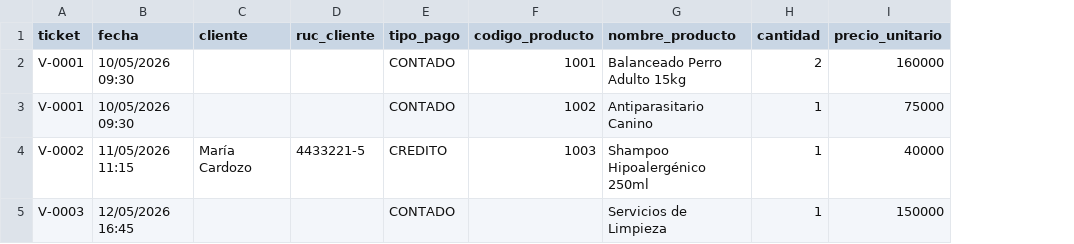
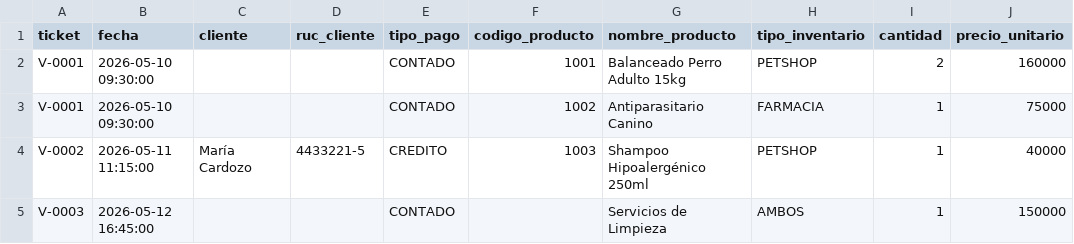
Before and after one commit to apextechpy-max/Agro-Salto, a CSV file: plantilla_ventas.csv, drawn as a sheet; only a part is shown; the diff names each change by its address in the sheet, - before the commit and + after, or states it on an @@ line.

Commit message:
feat: agregar columna tipo_inventario en las plantillas csv

```diff
--- a/plantilla_ventas.csv
+++ b/plantilla_ventas.csv
+column H (tipo_inventario), rows 2-5: PETSHOP | FARMACIA | PETSHOP | AMBOS
-B2:B3 (fecha): 10/05/2026 09:30
+B2:B3 (fecha): 2026-05-10 09:30:00
-B4 (fecha): 11/05/2026 11:15
+B4 (fecha): 2026-05-11 11:15:00
-B5 (fecha): 12/05/2026 16:45
+B5 (fecha): 2026-05-12 16:45:00
```
Also changed, not shown: plantilla_compras.csv.
